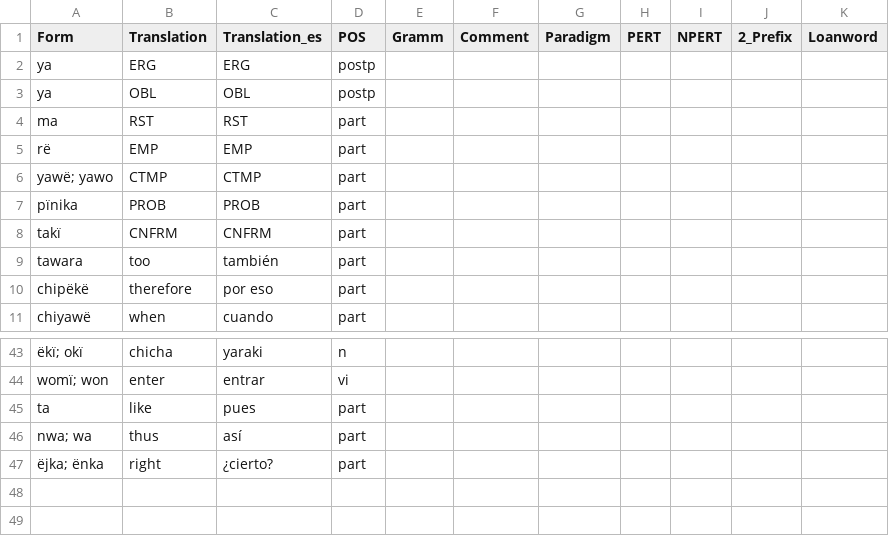
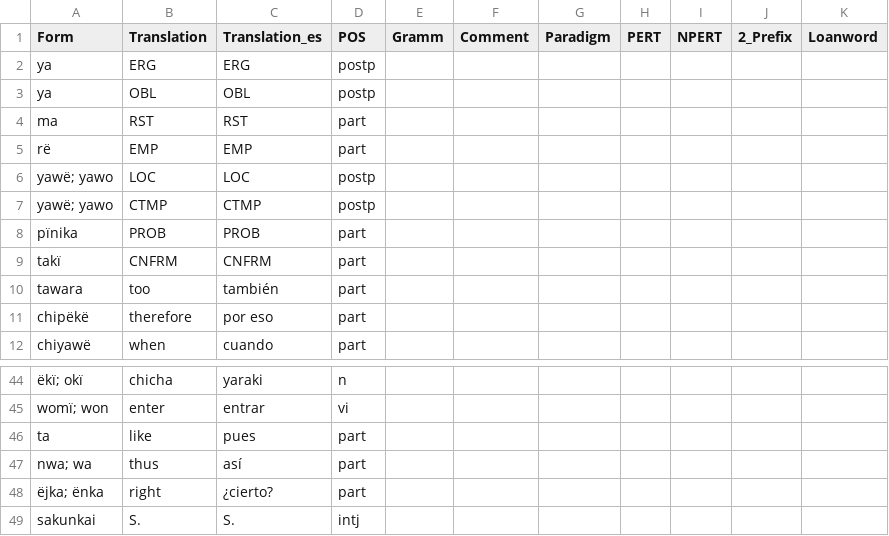
Before and after one commit to fmatter/uniparser-yawarana, a CSV file: data/manual_roots.csv, drawn as a sheet; only a part is shown, gaps mark what is left out.

```diff
--- a/data/manual_roots.csv
+++ b/data/manual_roots.csv
@@ -5,3 +5,4 @@ ma,RST,RST,part,,,,,,,
 rë,EMP,EMP,part,,,,,,,
-yawë; yawo,CTMP,CTMP,part,,,,,,,
+yawë; yawo,LOC,LOC,postp,,,,,,,
+yawë; yawo,CTMP,CTMP,postp,,,,,,,
 pïnika,PROB,PROB,part,,,,,,,
@@ -47 +48,2 @@ nwa; wa,thus,así,part,,,,,,,
 ëjka; ënka,right,¿cierto?,part,,,,,,,
+sakunkai,S.,S.,intj,,,,,,,
```
Also changed, not shown: data/derivations/detrz.csv, 3 other files.
